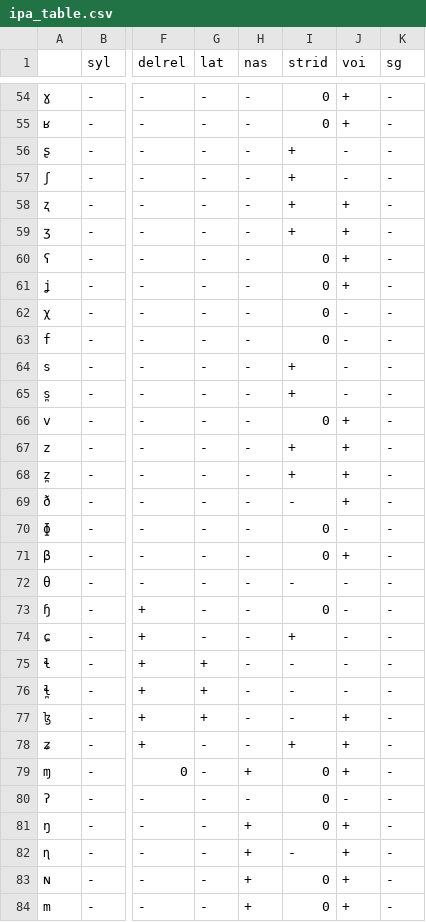
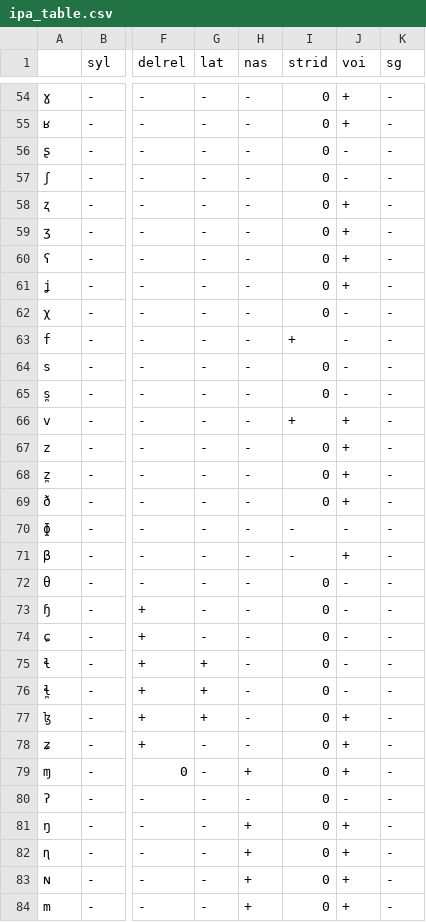
Before and after one commit to dmort27/panphon, a CSV file: panphon/data/ipa_table.csv, drawn as a sheet; only a part is shown, gaps mark what is left out; the diff covers the shown part only; the diff names each change by its address in the sheet, - before the commit and + after, or states it on an @@ line.

```diff
--- a/panphon/data/ipa_table.csv
+++ b/panphon/data/ipa_table.csv
-I56:I59 (strid): +
+I56:I59 (strid): 0
-I63 (strid): 0
+I63 (strid): +
-I64:I65 (strid): +
+I64:I65 (strid): 0
-I66 (strid): 0
+I66 (strid): +
-I67:I68 (strid): +
+I67:I68 (strid): 0
-I69 (strid): -
+I69 (strid): 0
-I70:I71 (strid): 0
+I70:I71 (strid): -
-I72 (strid): -
+I72 (strid): 0
-I74 (strid): +
+I74 (strid): 0
-I75:I77 (strid): -
+I75:I77 (strid): 0
-I78 (strid): +
+I78 (strid): 0
-I82 (strid): -
+I82 (strid): 0
```
Also changed, not shown: 42 edited cells elsewhere in this file, panphon/data/segment_features.csv.
